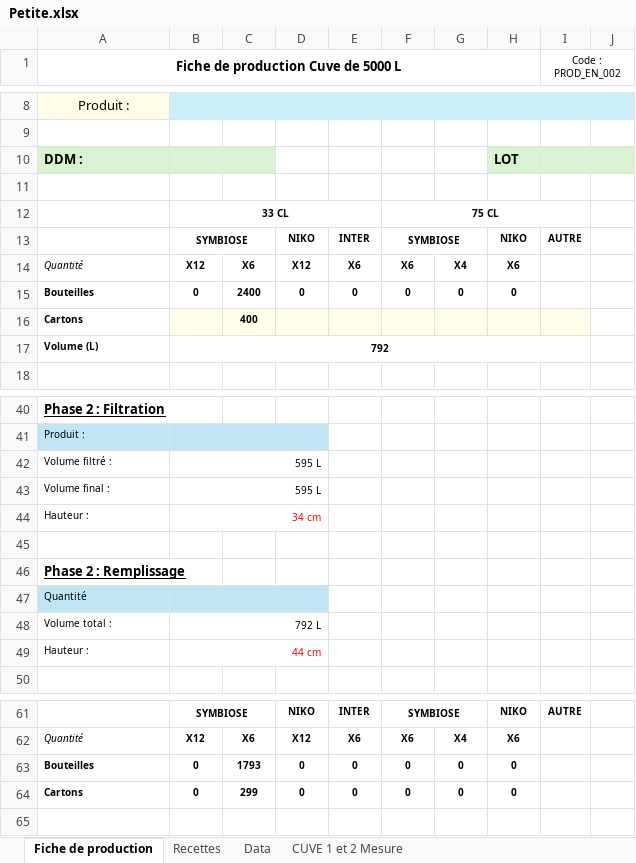
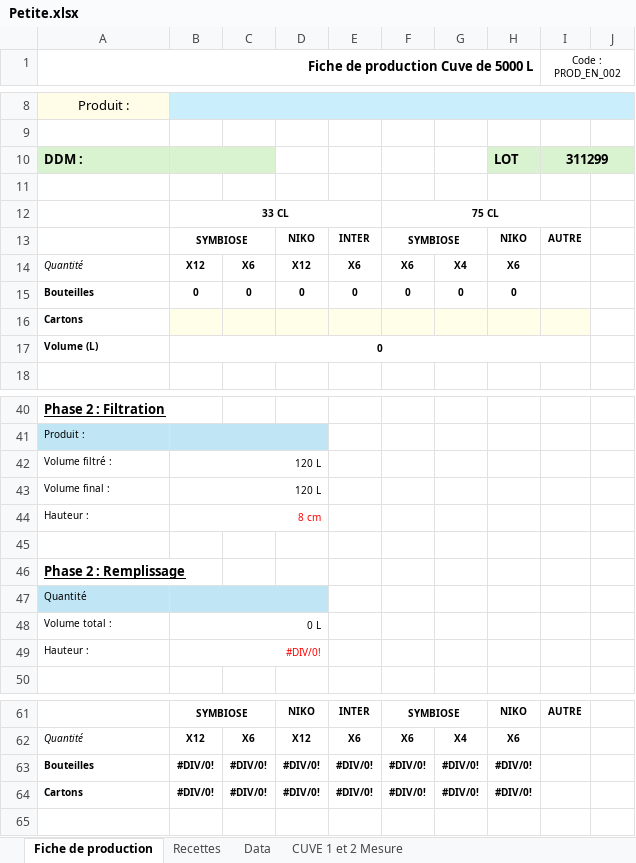
Before and after one commit to symbiose-prod/Projet-prod, an Excel workbook: assets/Petite.xlsx, sheet Fiche de production, drawn as a sheet; only a part is shown, gaps mark what is left out; values as stored, in another font and other column widths than the file's, no borders; charts and pictures not drawn; removed rows and columns are numbered as before the commit, all else as after; the diff covers the shown part only; the diff names each change by its address in the sheet, - before the commit and + after, or states it on an @@ line.

Commit message:
Add files via upload

```diff
--- a/assets/Petite.xlsx (sheet Fiche de production)
+++ b/assets/Petite.xlsx (sheet Fiche de production)
-A1 alignment: center
+A1 alignment: right
-I10 (Code : PROD_EN_002): (empty)
+I10 (Code : PROD_EN_002): 311299
-C15: 2400
+C15: 0
-C16: 400
+C16: (empty)
-B17: 792
+B17: 0
-B42:B43: 595 L
+B42:B43: 120 L
-B44: 34 cm
+B44: 8 cm
-B48: 792 L
+B48: 0 L
-B49: 44 cm
+B49: #DIV/0!
-row 63: Bouteilles | 0 | 1793 | 0 | 0 | 0 | 0 | 0
-row 64: Cartons | 0 | 299 | 0 | 0 | 0 | 0 | 0
+row 63: Bouteilles | #DIV/0! | #DIV/0! | #DIV/0! | #DIV/0! | #DIV/0! | #DIV/0! | #DIV/0!
+row 64: Cartons | #DIV/0! | #DIV/0! | #DIV/0! | #DIV/0! | #DIV/0! | #DIV/0! | #DIV/0!
```
Also changed, not shown: 4 edited cells elsewhere in this sheet, sheet Recettes, sheet CUVE 1 et 2 Mesure, charts or pictures.
